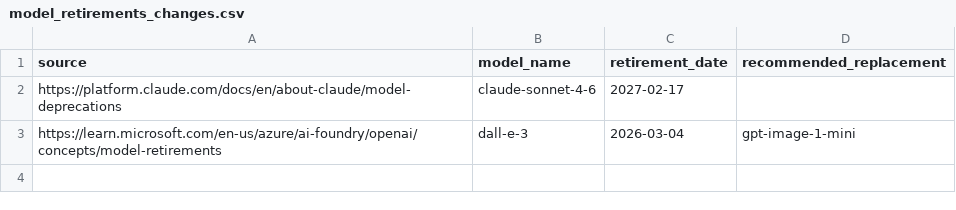
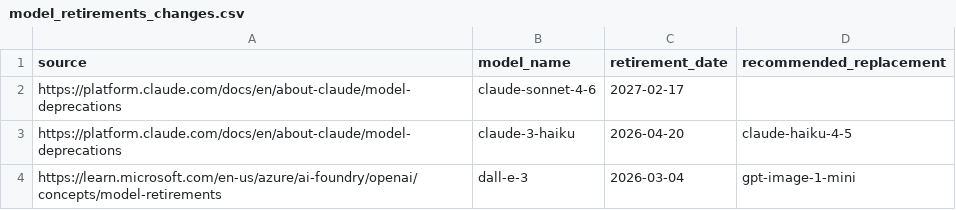
Before and after one commit to nlinc1905/ai-model-retirements-rss, a CSV file: model_retirements_changes.csv, drawn as a sheet.

```diff
--- a/model_retirements_changes.csv
+++ b/model_retirements_changes.csv
@@ -2,2 +2,3 @@ source,model_name,retirement_date,recommended_replacement
 https://platform.claude.com/docs/en/about-claude/model-deprecations,claude-sonnet-4-6,2027-02-17,
+https://platform.claude.com/docs/en/about-claude/model-deprecations,claude-3-haiku,2026-04-20,claude-haiku-4-5
 https://learn.microsoft.com/en-us/azure/ai-foundry/openai/concepts/model-retirements,dall-e-3,2026-03-04,gpt-image-1-mini
```
Also changed, not shown: 1 other file.
